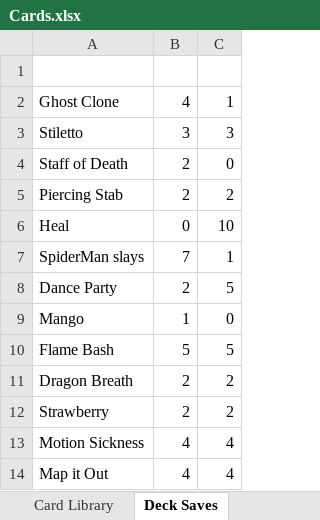
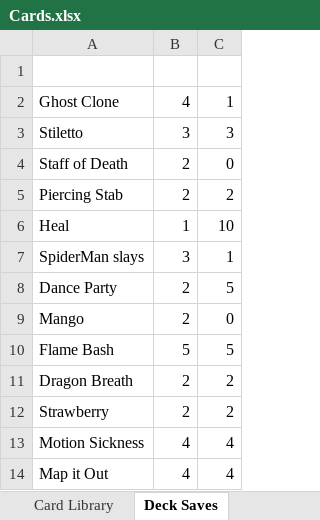
Before and after one commit to mharris382/VirtualDeck, an Excel workbook: Assets/Cards.xlsx, sheet Deck Saves, drawn as a sheet; values as stored, in another font and other column widths than the file's, no borders; the diff names each change by its address in the sheet, - before the commit and + after, or states it on an @@ line.

```diff
--- a/Assets/Cards.xlsx (sheet Deck Saves)
+++ b/Assets/Cards.xlsx (sheet Deck Saves)
-B6: 0
+B6: 1
-B7: 7
+B7: 3
-B9: 1
+B9: 2
```
Also changed, not shown: sheet Card Library, 43 other files.
